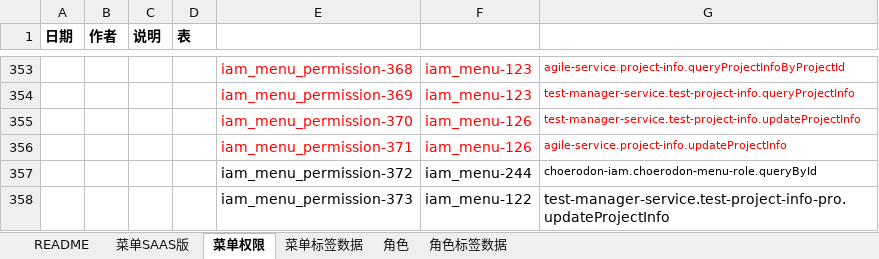
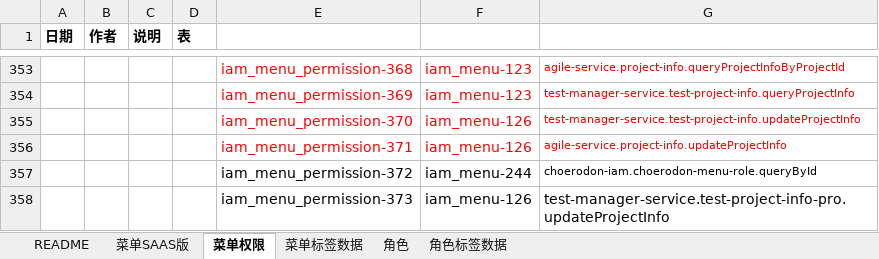
Before and after one commit to open-hand/choerodon-iam, an Excel workbook: src/main/resources/script/db/init-data/hzero_platform/hzero_platform/choerodon-iam-menu-user-role-label.xlsx, sheet 菜单权限, drawn as a sheet; only a part is shown, gaps mark what is left out; values as stored, in another font and other column widths than the file's, no borders; the diff names each change by its address in the sheet, - before the commit and + after, or states it on an @@ line.

Commit message:
[REF] 修改execl

```diff
--- a/src/main/resources/script/db/init-data/hzero_platform/hzero_platform/choerodon-iam-menu-user-role-label.xlsx (sheet 菜单权限)
+++ b/src/main/resources/script/db/init-data/hzero_platform/hzero_platform/choerodon-iam-menu-user-role-label.xlsx (sheet 菜单权限)
-F358: iam_menu-122
+F358: iam_menu-126
```
